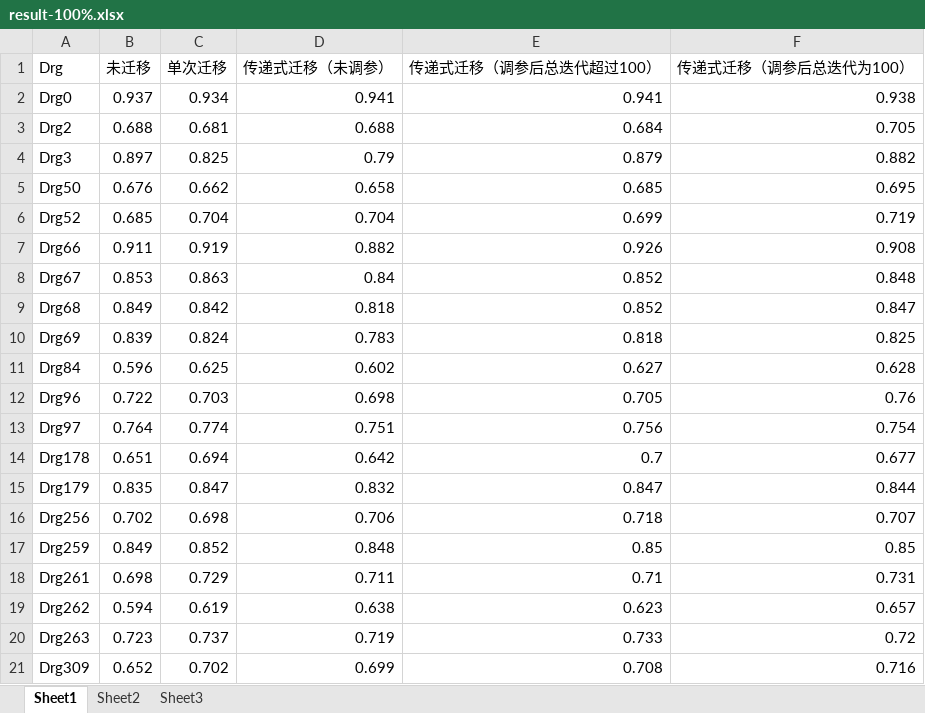
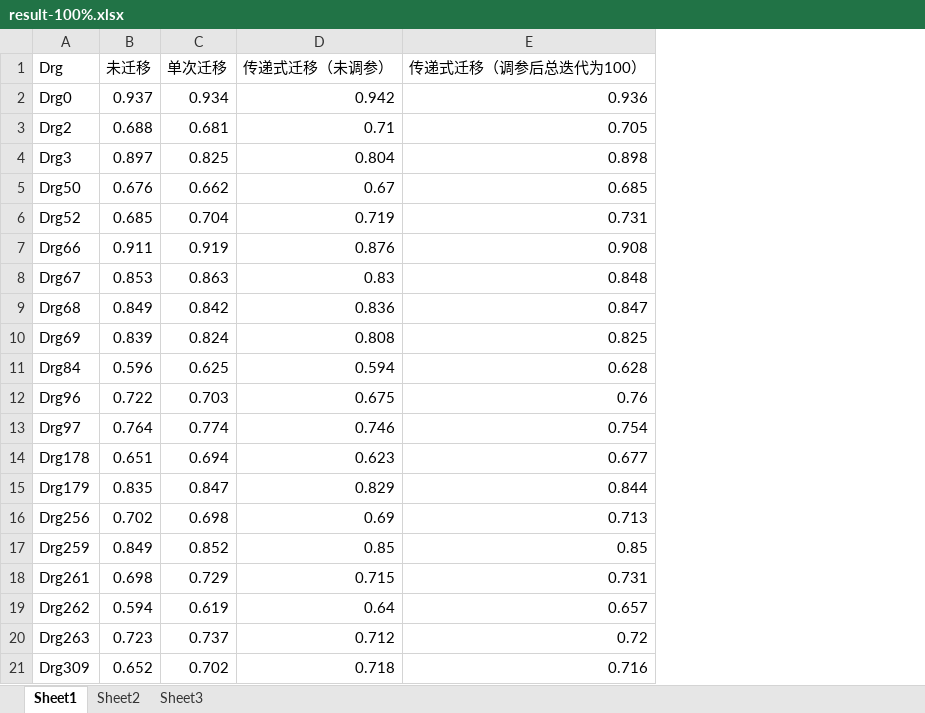
Before and after one commit to yuanborong/transfer_learning, an Excel workbook: result/compare_result/compare_result_0729/result-100%.xlsx, sheet Sheet1, drawn as a sheet; values as stored, in another font and other column widths than the file's, no borders; removed rows and columns are numbered as before the commit, all else as after; the diff names each change by its address in the sheet, - before the commit and + after, or states it on an @@ line.

```diff
--- a/result/compare_result/compare_result_0729/result-100%.xlsx (sheet Sheet1)
+++ b/result/compare_result/compare_result_0729/result-100%.xlsx (sheet Sheet1)
-column E (传递式迁移（调参后总迭代超过100）), rows 2-21: 0.941 | 0.684 | 0.879 | 0.685 | 0.699 | 0.926 | 0.852 | 0.852 | 0.818 | 0.627 | 0.705 | 0.756 | 0.7 | 0.847 | 0.718 | 0.85 | 0.71 | 0.623 | 0.733 | 0.708
-D2 (传递式迁移（未调参）): 0.941
+D2 (传递式迁移（未调参）): 0.942
-E2 (传递式迁移（调参后总迭代为100）): 0.938
+E2 (传递式迁移（调参后总迭代为100）): 0.936
-D3 (传递式迁移（未调参）): 0.688
+D3 (传递式迁移（未调参）): 0.71
-D4 (传递式迁移（未调参）): 0.79
+D4 (传递式迁移（未调参）): 0.804
-E4 (传递式迁移（调参后总迭代为100）): 0.882
+E4 (传递式迁移（调参后总迭代为100）): 0.898
-D5 (传递式迁移（未调参）): 0.658
+D5 (传递式迁移（未调参）): 0.67
-E5 (传递式迁移（调参后总迭代为100）): 0.695
+E5 (传递式迁移（调参后总迭代为100）): 0.685
-D6 (传递式迁移（未调参）): 0.704
+D6 (传递式迁移（未调参）): 0.719
-E6 (传递式迁移（调参后总迭代为100）): 0.719
+E6 (传递式迁移（调参后总迭代为100）): 0.731
-D7 (传递式迁移（未调参）): 0.882
+D7 (传递式迁移（未调参）): 0.876
-D8 (传递式迁移（未调参）): 0.84
+D8 (传递式迁移（未调参）): 0.83
-D9 (传递式迁移（未调参）): 0.818
+D9 (传递式迁移（未调参）): 0.836
-D10 (传递式迁移（未调参）): 0.783
+D10 (传递式迁移（未调参）): 0.808
-D11 (传递式迁移（未调参）): 0.602
+D11 (传递式迁移（未调参）): 0.594
-D12 (传递式迁移（未调参）): 0.698
+D12 (传递式迁移（未调参）): 0.675
-D13 (传递式迁移（未调参）): 0.751
+D13 (传递式迁移（未调参）): 0.746
-D14 (传递式迁移（未调参）): 0.642
+D14 (传递式迁移（未调参）): 0.623
-D15 (传递式迁移（未调参）): 0.832
+D15 (传递式迁移（未调参）): 0.829
-D16 (传递式迁移（未调参）): 0.706
+D16 (传递式迁移（未调参）): 0.69
-E16 (传递式迁移（调参后总迭代为100）): 0.707
+E16 (传递式迁移（调参后总迭代为100）): 0.713
-D17 (传递式迁移（未调参）): 0.848
+D17 (传递式迁移（未调参）): 0.85
-D18 (传递式迁移（未调参）): 0.711
+D18 (传递式迁移（未调参）): 0.715
-D19 (传递式迁移（未调参）): 0.638
+D19 (传递式迁移（未调参）): 0.64
-D20 (传递式迁移（未调参）): 0.719
+D20 (传递式迁移（未调参）): 0.712
-D21 (传递式迁移（未调参）): 0.699
+D21 (传递式迁移（未调参）): 0.718
```
Also changed, not shown: result/compare_result/compare_result_0729/result-10%.xlsx, result/compare_result/compare_result_0729/result-20%.xlsx, 4 other files.
